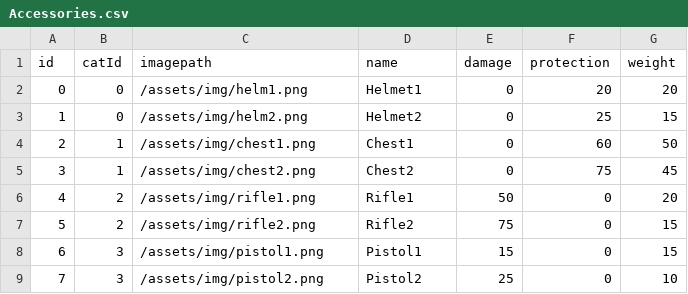
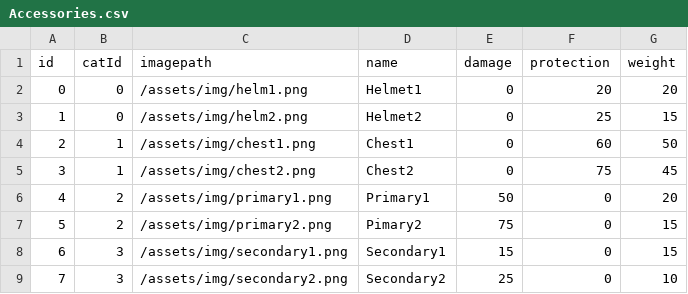
Before and after one commit to TheAsianGang/CodeIgniter3.1-starter4, a CSV file: data/Accessories.csv, drawn as a sheet.

Commit message:
just avoid conflict

```diff
--- a/data/Accessories.csv
+++ b/data/Accessories.csv
@@ -5,5 +5,5 @@ id,catId,imagepath,name,damage,protection,weight
 3,1,/assets/img/chest2.png,Chest2,0,75,45
-4,2,/assets/img/rifle1.png,Rifle1,50,0,20
-5,2,/assets/img/rifle2.png,Rifle2,75,0,15
-6,3,/assets/img/pistol1.png,Pistol1,15,0,15
-7,3,/assets/img/pistol2.png,Pistol2,25,0,10
+4,2,/assets/img/primary1.png,Primary1,50,0,20
+5,2,/assets/img/primary2.png,Pimary2,75,0,15
+6,3,/assets/img/secondary1.png,Secondary1,15,0,15
+7,3,/assets/img/secondary2.png,Secondary2,25,0,10
```
